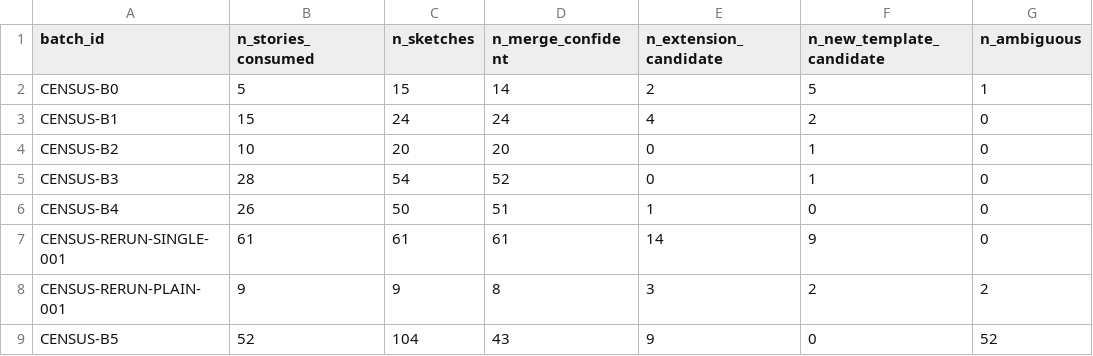
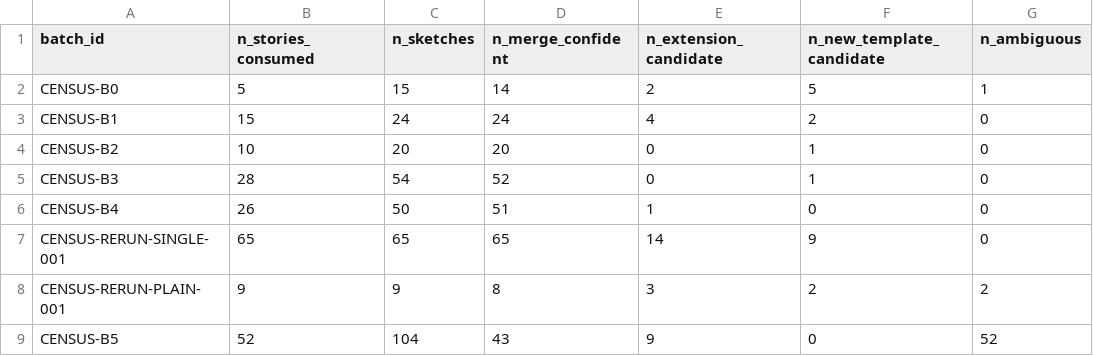
Before and after one commit to futouyiba/programaticHitFish, a CSV file: fish_logic_census/discovery_curve.csv, drawn as a sheet; only a part is shown; the diff names each change by its address in the sheet, - before the commit and + after, or states it on an @@ line.

```diff
--- a/fish_logic_census/discovery_curve.csv
+++ b/fish_logic_census/discovery_curve.csv
-B7 (n_stories_consumed): 61
+B7 (n_stories_consumed): 65
-C7 (n_sketches): 61
+C7 (n_sketches): 65
-D7 (n_merge_confident): 61
+D7 (n_merge_confident): 65
```
Also changed, not shown: 14 other files.
